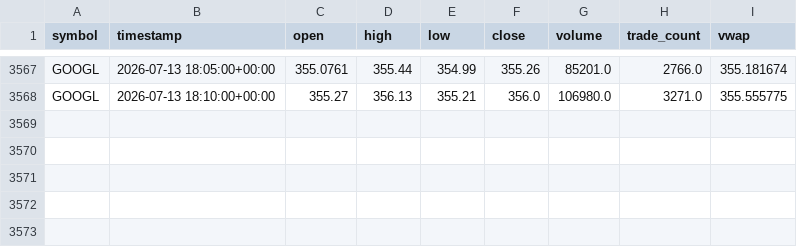
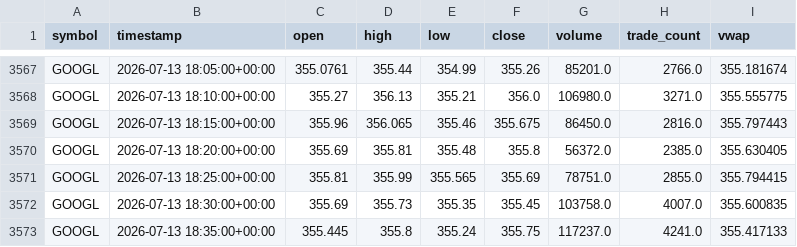
Before and after one commit to reedtrela09/AI-DayTrader, a CSV file: data/raw/GOOGL_5min.csv, drawn as a sheet; only a part is shown, gaps mark what is left out; the diff names each change by its address in the sheet, - before the commit and + after, or states it on an @@ line.

```diff
--- a/data/raw/GOOGL_5min.csv
+++ b/data/raw/GOOGL_5min.csv
+row 3569: GOOGL | 2026-07-13 18:15:00+00:00 | 355.96 | 356.065 | 355.46 | 355.675 | 86450.0 | 2816.0 | 355.797443
+row 3570: GOOGL | 2026-07-13 18:20:00+00:00 | 355.69 | 355.81 | 355.48 | 355.8 | 56372.0 | 2385.0 | 355.630405
+row 3571: GOOGL | 2026-07-13 18:25:00+00:00 | 355.81 | 355.99 | 355.565 | 355.69 | 78751.0 | 2855.0 | 355.794415
+row 3572: GOOGL | 2026-07-13 18:30:00+00:00 | 355.69 | 355.73 | 355.35 | 355.45 | 103758.0 | 4007.0 | 355.600835
+row 3573: GOOGL | 2026-07-13 18:35:00+00:00 | 355.445 | 355.8 | 355.24 | 355.75 | 117237.0 | 4241.0 | 355.417133
```
Also changed, not shown: data/raw/AAPL_5min.csv, data/raw/AMZN_5min.csv, 20 other files.
